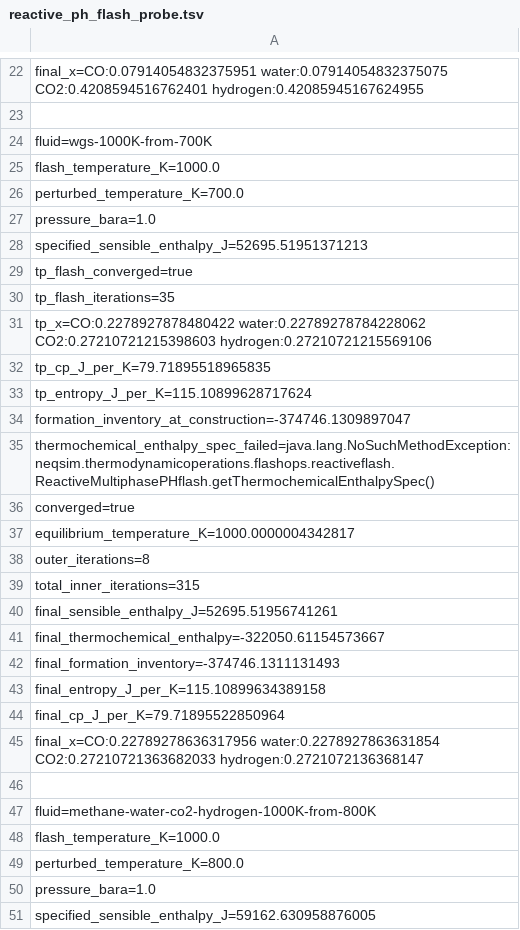
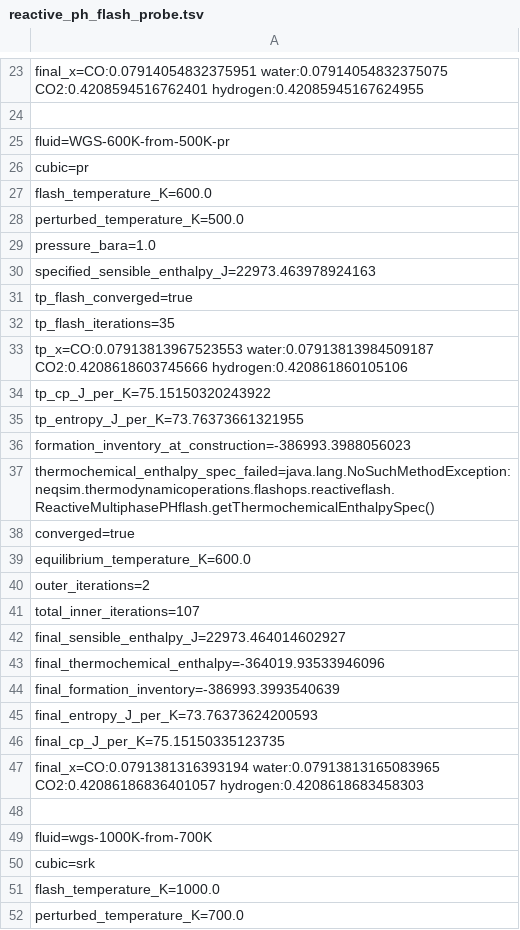
Before and after one commit to PatrickMockridge/Azoth, a TSV file: validation/neqsim/captures/reactive_ph_flash_probe.tsv, drawn as a sheet; only a part is shown, gaps mark what is left out; the shorter side is filled out with more unchanged rows; the diff covers the shown part only; the diff names each change by its address in the sheet, - before the commit and + after, or states it on an @@ line.

```diff
--- a/validation/neqsim/captures/reactive_ph_flash_probe.tsv
+++ b/validation/neqsim/captures/reactive_ph_flash_probe.tsv
+row 25: fluid=WGS-600K-from-500K-pr
+row 26: cubic=pr
+row 27: flash_temperature_K=600.0
+row 28: perturbed_temperature_K=500.0
+row 29: pressure_bara=1.0
+row 30: specified_sensible_enthalpy_J=22973.463978924163
+row 31: tp_flash_converged=true
+row 32: tp_flash_iterations=35
+row 33: tp_x=CO:0.07913813967523553 water:0.07913813984509187 CO2:0.4208618603745666 hydrogen:0.420861860105106
+row 34: tp_cp_J_per_K=75.15150320243922
+row 35: tp_entropy_J_per_K=73.76373661321955
+row 36: formation_inventory_at_construction=-386993.3988056023
+row 37: thermochemical_enthalpy_spec_failed=java.lang.NoSuchMethodException: neqsim.thermodynamicoperations.flashops.reactiveflash.ReactiveMultiphasePHflash.getThermochemicalEnthalpySpec()
+row 38: converged=true
+row 39: equilibrium_temperature_K=600.0
+row 40: outer_iterations=2
+row 41: total_inner_iterations=107
+row 42: final_sensible_enthalpy_J=22973.464014602927
+row 43: final_thermochemical_enthalpy=-364019.93533946096
+row 44: final_formation_inventory=-386993.3993540639
+row 45: final_entropy_J_per_K=73.76373624200593
+row 46: final_cp_J_per_K=75.15150335123735
+row 47: final_x=CO:0.0791381316393194 water:0.07913813165083965 CO2:0.42086186836401057 hydrogen:0.4208618683458303
+row 48: (empty)
+row 50: cubic=srk
```
Also changed, not shown: 2 added rows elsewhere in this file, validation/neqsim/captures/reactive_flash_probe.tsv, 19 other files.
